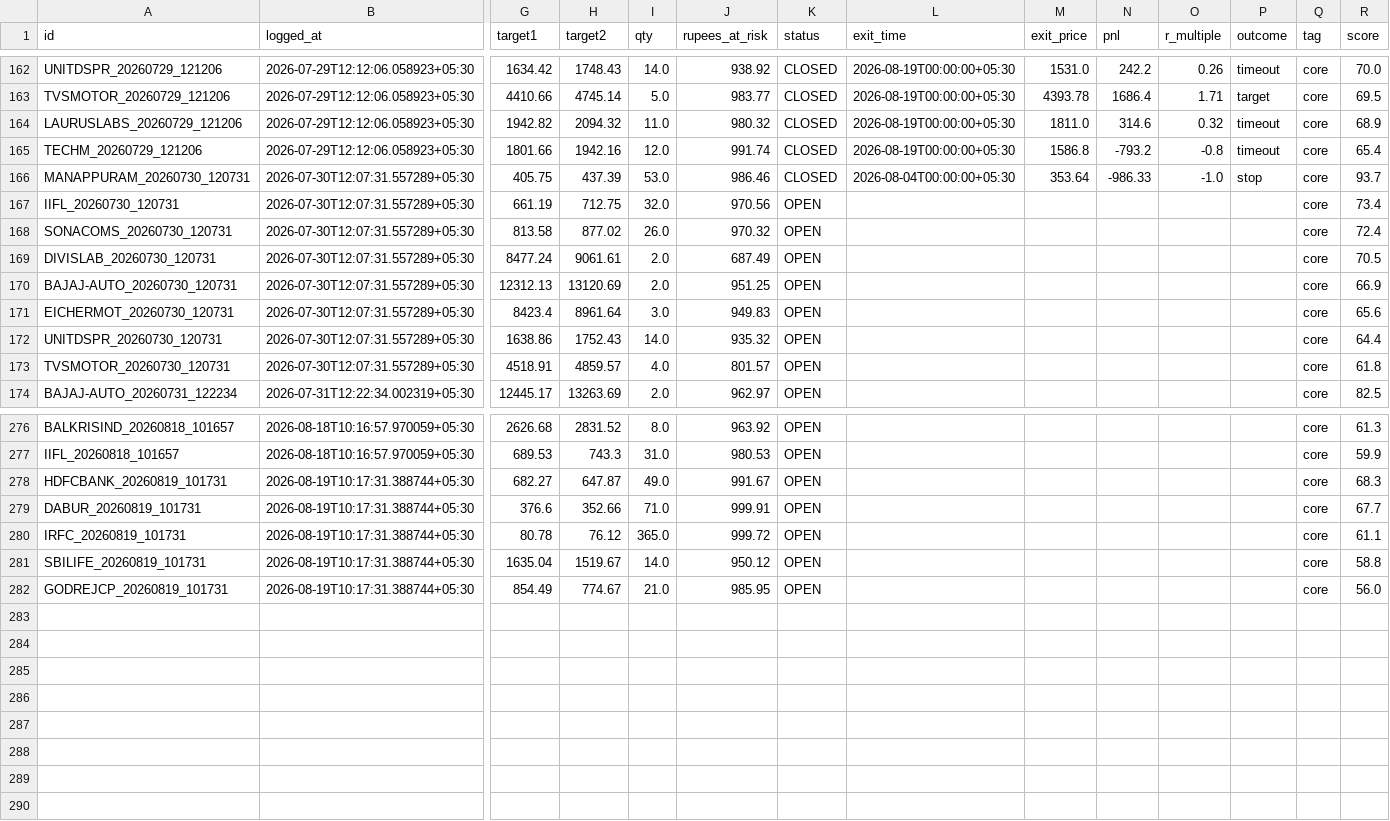
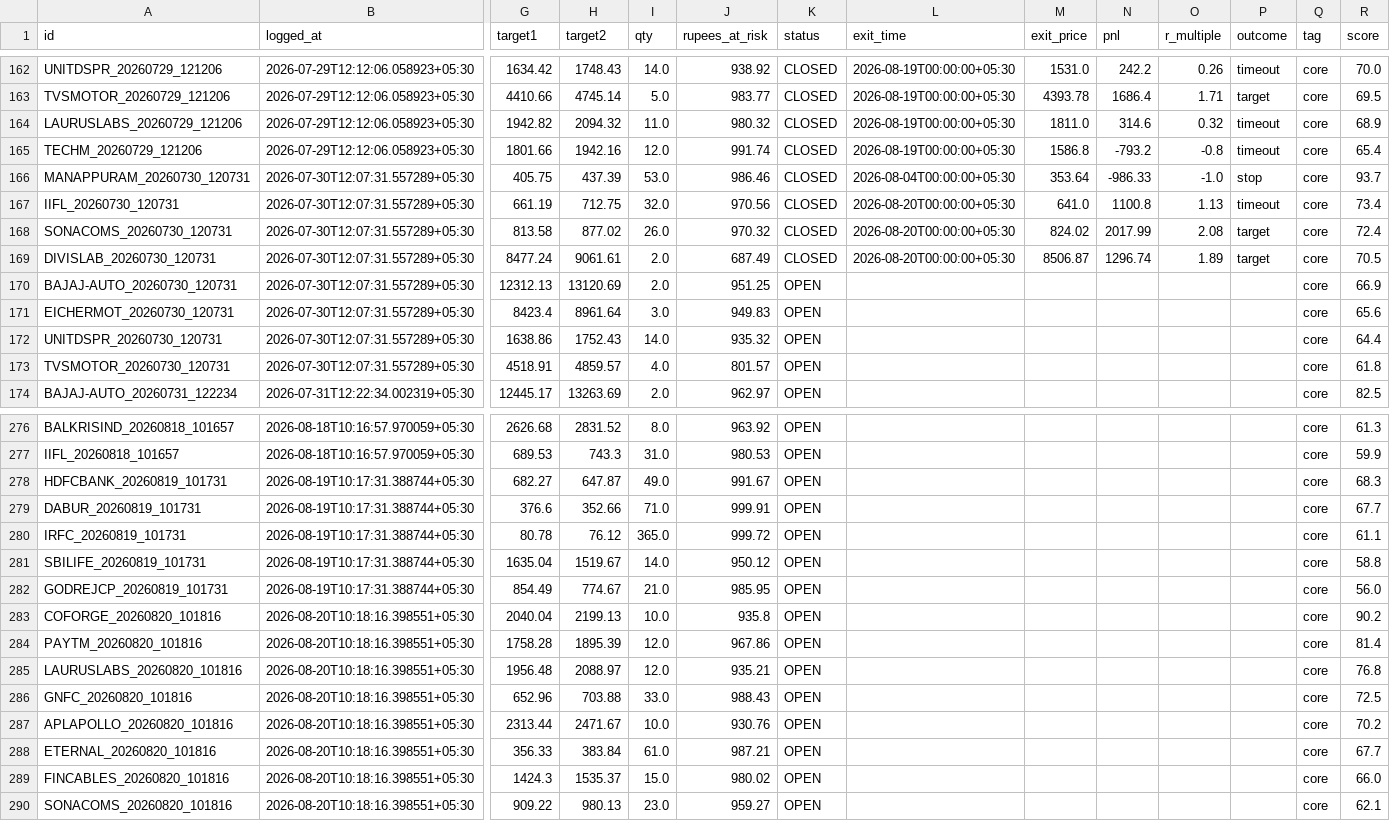
Before and after one commit to Arnav2412/trading-bot, a CSV file: reports/paper_trades.csv, drawn as a sheet; only a part is shown, gaps mark what is left out; rows hold the shown columns only; the diff names each change by its address in the sheet, - before the commit and + after, or states it on an @@ line.

```diff
--- a/reports/paper_trades.csv
+++ b/reports/paper_trades.csv
-K167:K169 (status): OPEN
+K167:K169 (status): CLOSED
-L167:L169 (exit_time): (empty)
+L167:L169 (exit_time): 2026-08-20T00:00:00+05:30
-M167 (exit_price): (empty)
+M167 (exit_price): 641.0
-N167 (pnl): (empty)
+N167 (pnl): 1100.8
-O167 (r_multiple): (empty)
+O167 (r_multiple): 1.13
-P167 (outcome): (empty)
+P167 (outcome): timeout
-M168 (exit_price): (empty)
+M168 (exit_price): 824.02
-N168 (pnl): (empty)
+N168 (pnl): 2017.99
-O168 (r_multiple): (empty)
+O168 (r_multiple): 2.08
-P168:P169 (outcome): (empty)
+P168:P169 (outcome): target
-M169 (exit_price): (empty)
+M169 (exit_price): 8506.87
-N169 (pnl): (empty)
+N169 (pnl): 1296.74
-O169 (r_multiple): (empty)
+O169 (r_multiple): 1.89
+row 283: COFORGE_20260820_101816 | 2026-08-20T10:18:16.398551+05:30 | 2040.04 | 2199.13 | 10.0 | 935.8 | OPEN |  |  |  |  |  | core | 90.2
+row 284: PAYTM_20260820_101816 | 2026-08-20T10:18:16.398551+05:30 | 1758.28 | 1895.39 | 12.0 | 967.86 | OPEN |  |  |  |  |  | core | 81.4
+row 285: LAURUSLABS_20260820_101816 | 2026-08-20T10:18:16.398551+05:30 | 1956.48 | 2088.97 | 12.0 | 935.21 | OPEN |  |  |  |  |  | core | 76.8
+row 286: GNFC_20260820_101816 | 2026-08-20T10:18:16.398551+05:30 | 652.96 | 703.88 | 33.0 | 988.43 | OPEN |  |  |  |  |  | core | 72.5
+row 287: APLAPOLLO_20260820_101816 | 2026-08-20T10:18:16.398551+05:30 | 2313.44 | 2471.67 | 10.0 | 930.76 | OPEN |  |  |  |  |  | core | 70.2
+row 288: ETERNAL_20260820_101816 | 2026-08-20T10:18:16.398551+05:30 | 356.33 | 383.84 | 61.0 | 987.21 | OPEN |  |  |  |  |  | core | 67.7
+row 289: FINCABLES_20260820_101816 | 2026-08-20T10:18:16.398551+05:30 | 1424.3 | 1535.37 | 15.0 | 980.02 | OPEN |  |  |  |  |  | core | 66.0
+row 290: SONACOMS_20260820_101816 | 2026-08-20T10:18:16.398551+05:30 | 909.22 | 980.13 | 23.0 | 959.27 | OPEN |  |  |  |  |  | core | 62.1
```
Also changed, not shown: 4 other files.
